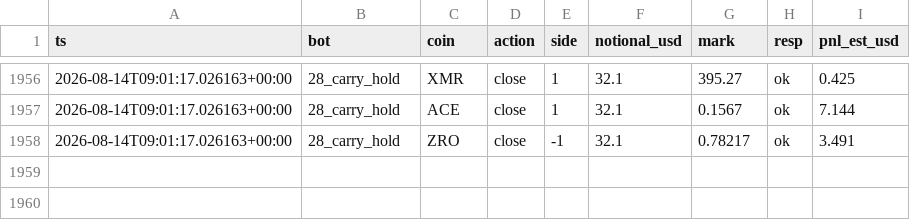
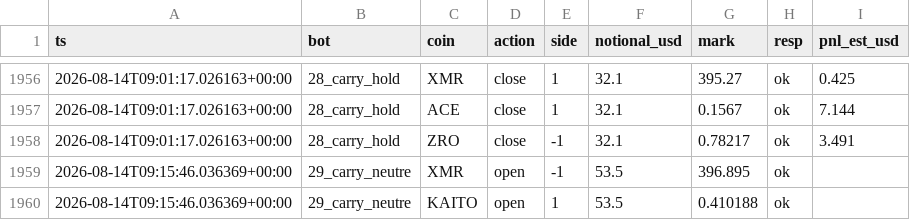
Before and after one commit to BSA-Laky/banc-paper, a CSV file: etat/testnet_trades.csv, drawn as a sheet; only a part is shown, gaps mark what is left out; the diff names each change by its address in the sheet, - before the commit and + after, or states it on an @@ line.

```diff
--- a/etat/testnet_trades.csv
+++ b/etat/testnet_trades.csv
+row 1959: 2026-08-14T09:15:46.036369+00:00 | 29_carry_neutre | XMR | open | -1 | 53.5 | 396.895 | ok
+row 1960: 2026-08-14T09:15:46.036369+00:00 | 29_carry_neutre | KAITO | open | 1 | 53.5 | 0.410188 | ok
```
Also changed, not shown: paper_trades.csv, 14 other files.
